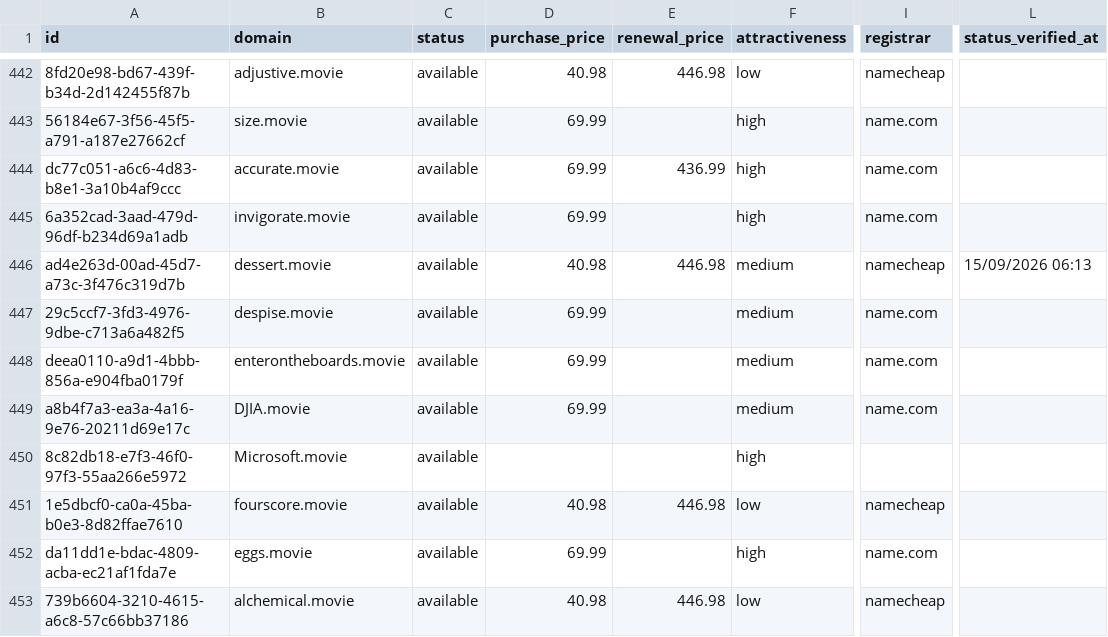
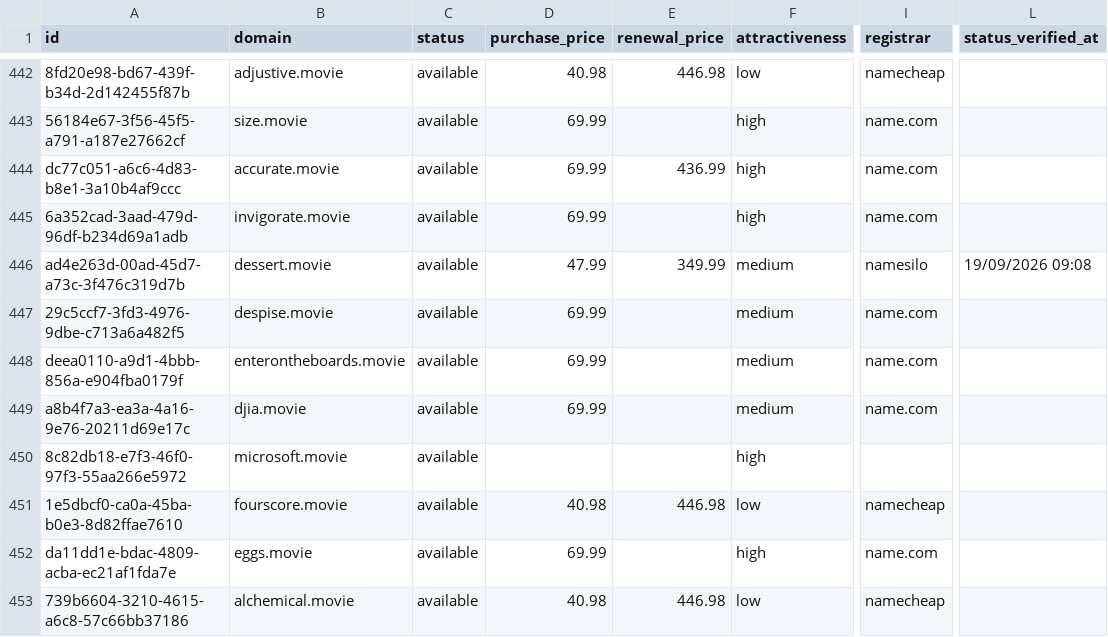
Before and after one commit to UniqueDomains/movie-oneword-domains, a CSV file: movie.csv, drawn as a sheet; only a part is shown, gaps mark what is left out; the diff covers the shown part only; the diff names each change by its address in the sheet, - before the commit and + after, or states it on an @@ line.

Commit message:
Domains update

```diff
--- a/movie.csv
+++ b/movie.csv
-D446 (purchase_price): 40.98
+D446 (purchase_price): 47.99
-E446 (renewal_price): 446.98
+E446 (renewal_price): 349.99
-I446 (registrar): namecheap
+I446 (registrar): namesilo
-L446 (status_verified_at): 15/09/2026 06:13
+L446 (status_verified_at): 19/09/2026 09:08
-B449 (domain): DJIA.movie
+B449 (domain): djia.movie
-B450 (domain): Microsoft.movie
+B450 (domain): microsoft.movie
```
Also changed, not shown: 1 added row, 1 removed row and 114 edited cells elsewhere in this file, 4 other files.
